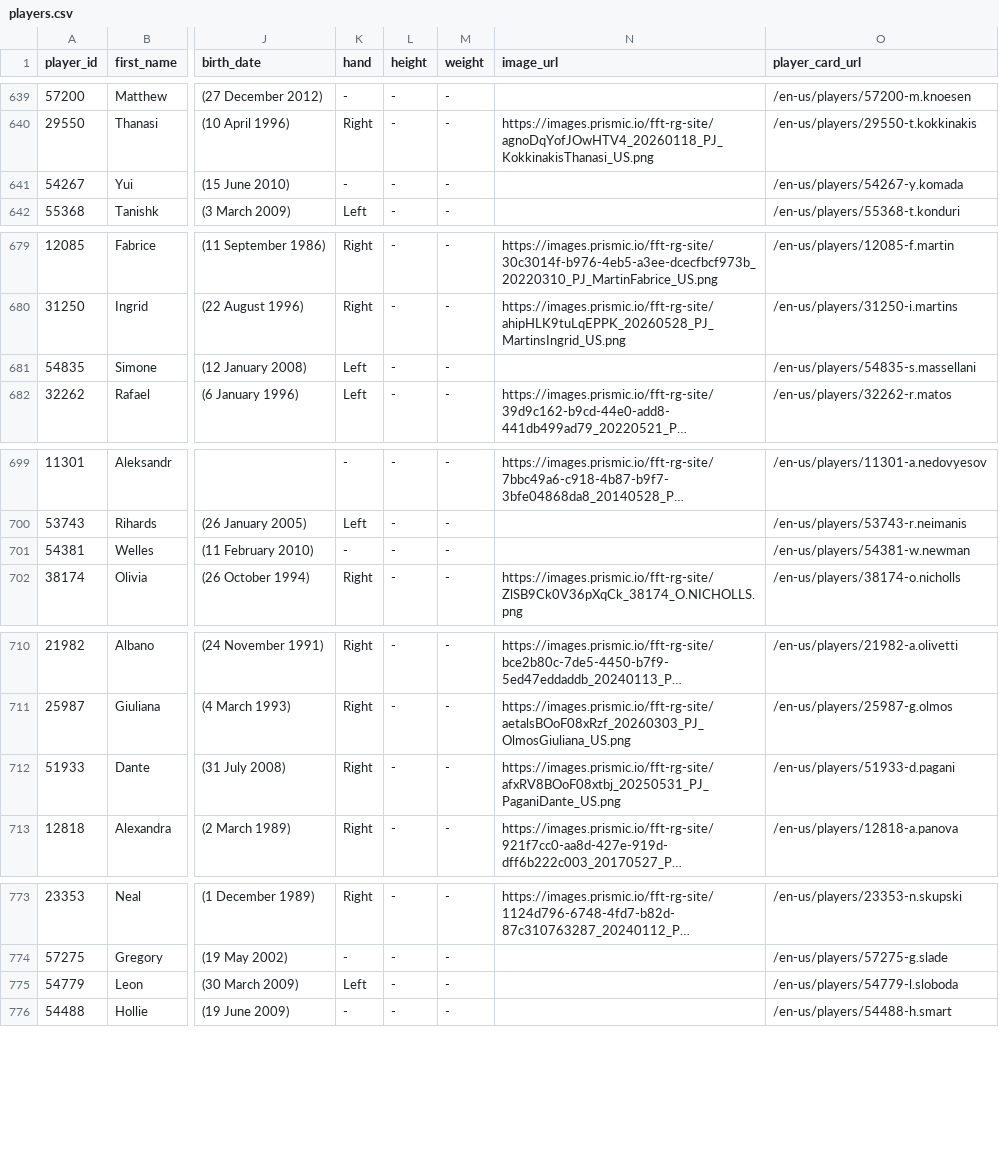
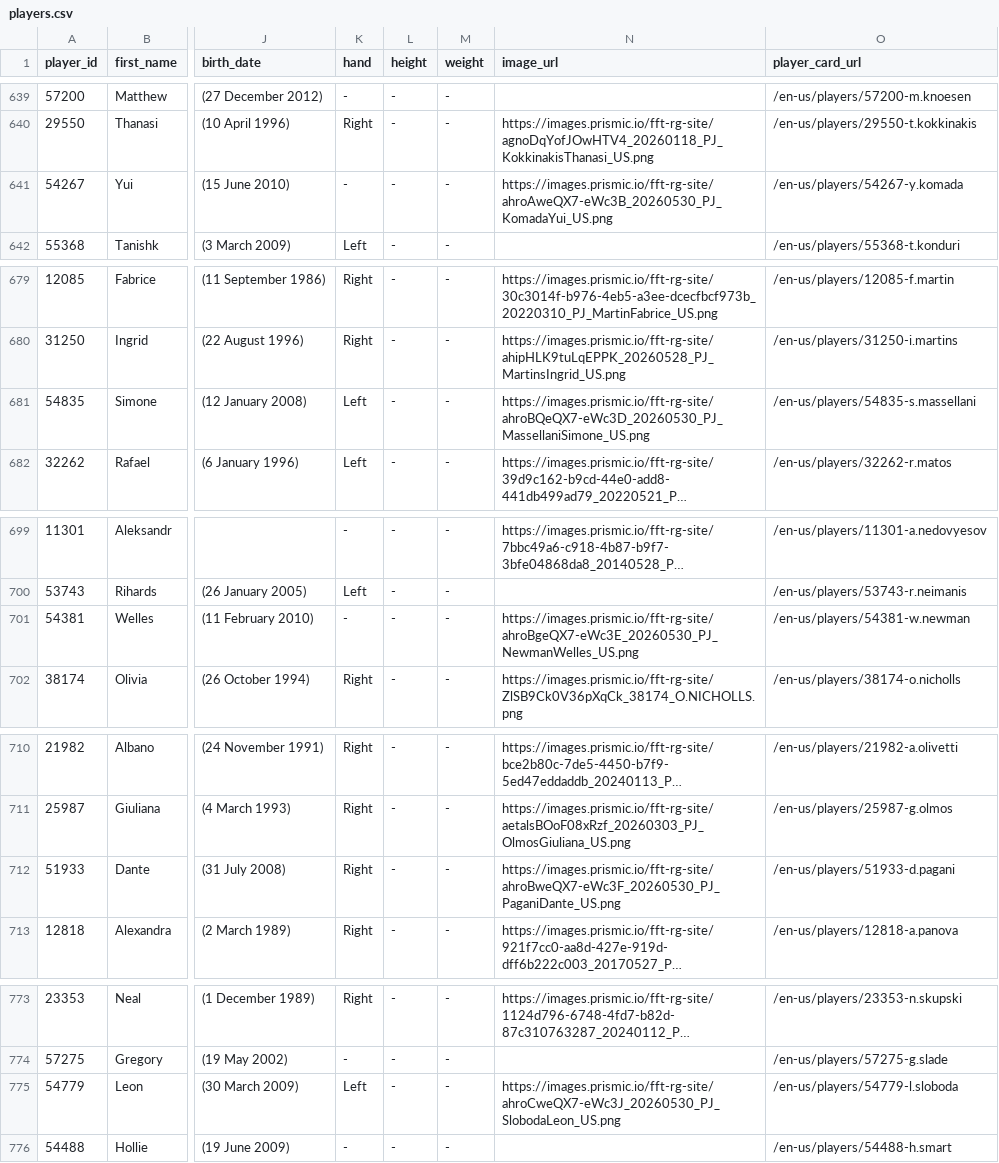
Before and after one commit to 3573b4n/roland-data-garros, a CSV file: data/players.csv, drawn as a sheet; only a part is shown, gaps mark what is left out; long unchanged cells end in …; the diff covers the shown part only; the diff names each change by its address in the sheet, - before the commit and + after, or states it on an @@ line.

```diff
--- a/data/players.csv
+++ b/data/players.csv
-N641 (image_url): (empty)
+N641 (image_url): https://images.prismic.io/fft-rg-site/ahroAweQX7-eWc3B_20260530_PJ_KomadaYui_US.png
-N681 (image_url): (empty)
+N681 (image_url): https://images.prismic.io/fft-rg-site/ahroBQeQX7-eWc3D_20260530_PJ_MassellaniSimone_US.png
-N701 (image_url): (empty)
+N701 (image_url): https://images.prismic.io/fft-rg-site/ahroBgeQX7-eWc3E_20260530_PJ_NewmanWelles_US.png
-N712 (image_url): https://images.prismic.io/fft-rg-site/afxRV8BOoF08xtbj_20250531_PJ_PaganiDante_US.png
+N712 (image_url): https://images.prismic.io/fft-rg-site/ahroBweQX7-eWc3F_20260530_PJ_PaganiDante_US.png
-N775 (image_url): (empty)
+N775 (image_url): https://images.prismic.io/fft-rg-site/ahroCweQX7-eWc3J_20260530_PJ_SlobodaLeon_US.png
```
Also changed, not shown: 9 edited cells elsewhere in this file, data/matches.csv, 1 other file.
